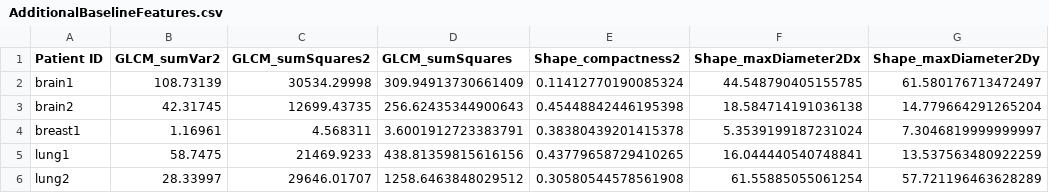
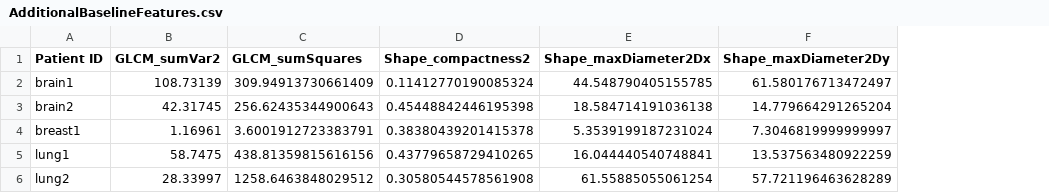
Before and after one commit to AIM-Harvard/pyradiomics, a CSV file: data/AdditionalBaselineFeatures.csv, drawn as a sheet; only a part is shown; the diff names each change by its address in the sheet, - before the commit and + after, or states it on an @@ line.

Commit message:
ENH: Add GLCM formulas
Add following formulas:
- Average intensity; N.B. This formula requires a symmetrical GLCM, as it only considers the distribution of `i`
- Difference Average
- Difference Variance
- Inverse Difference
- Inverse Difference Moment

Additionally, update Sum Squares (and remove Sum Squares 2): Now reflects the definition as explained by Haralick
N.B. This formula requires a symmetrical GLCM, as it only considers the distribution of `i`.

Remove Sum Squares 2 from baseline.

```diff
--- a/data/AdditionalBaselineFeatures.csv
+++ b/data/AdditionalBaselineFeatures.csv
-column C (GLCM_sumSquares2), rows 2-6: 30534.29998 | 12699.43735 | 4.568311 | 21469.9233 | 29646.01707
```
Also changed, not shown: 4 other files.
